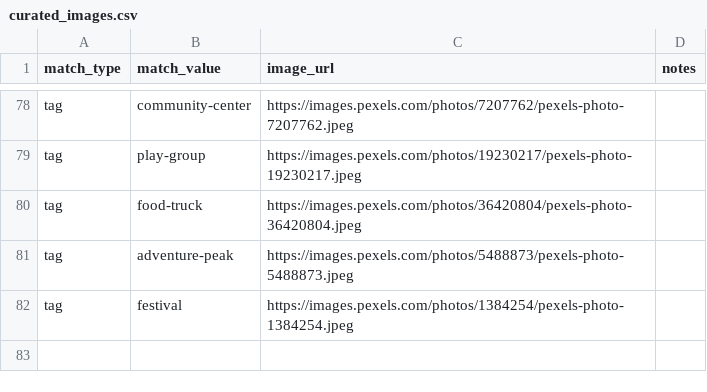
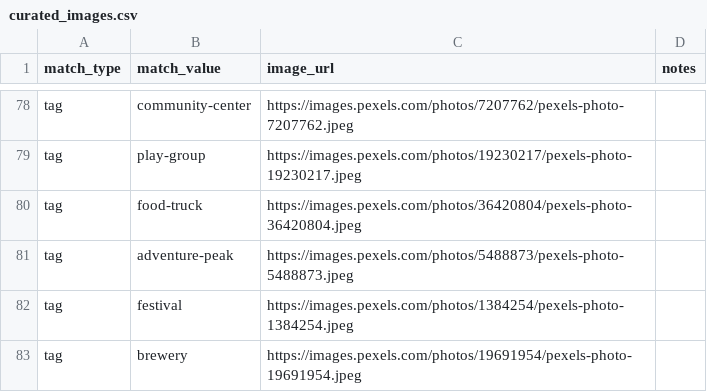
Before and after one commit to avlhohn/msp-family-feed, a CSV file: curated_images.csv, drawn as a sheet; only a part is shown, gaps mark what is left out; the diff names each change by its address in the sheet, - before the commit and + after, or states it on an @@ line.

Commit message:
Update curated_images.csv

```diff
--- a/curated_images.csv
+++ b/curated_images.csv
+row 83: tag | brewery | https://images.pexels.com/photos/19691954/pexels-photo-19691954.jpeg
```
